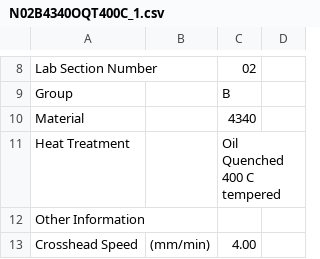
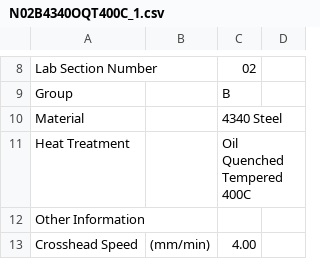
Before and after one commit to osanstrong/npre432-lab1, a CSV file: L5D/N02B4340OQT400C_1.csv, drawn as a sheet; only a part is shown, gaps mark what is left out.

```diff
--- a/L5D/N02B4340OQT400C_1.csv
+++ b/L5D/N02B4340OQT400C_1.csv
@@ -9,4 +9,4 @@ Lab Section Number,,"02"
 Group,,"B"
-Material,,"4340"
-Heat Treatment,,"Oil Quenched 400 C tempered "
+Material,,"4340 Steel"
+Heat Treatment,,"Oil Quenched Tempered 400C"
 Other Information,,""
```
Also changed, not shown: L5D/N01C4340OQT600C_1.csv, L5D/N01D4340NM_1.csv, 3 other files.
